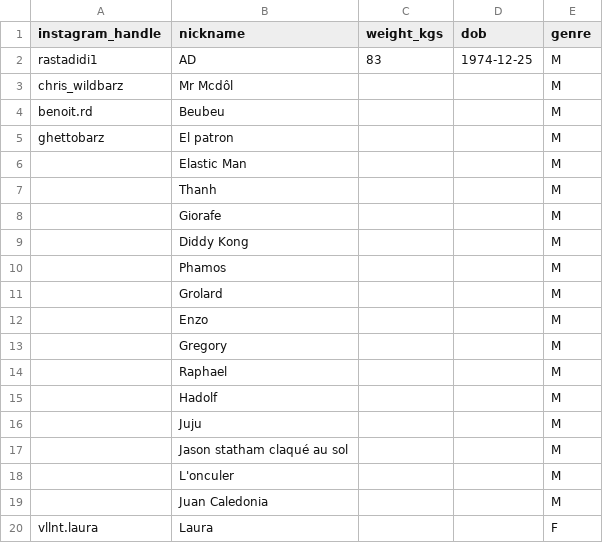
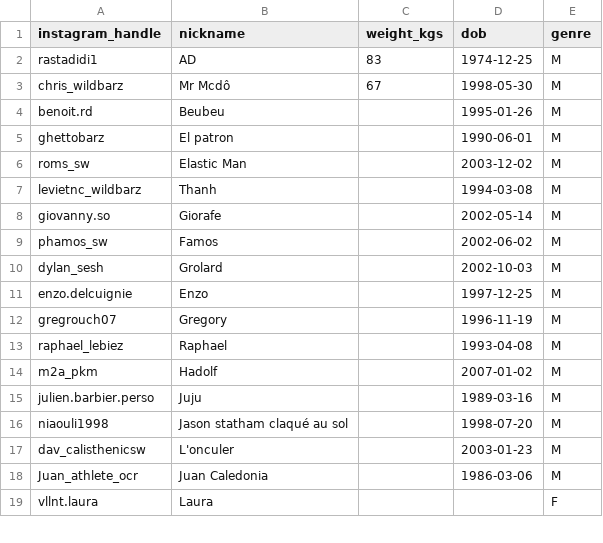
Before and after one commit to adriens/street-workout-nc, a CSV file: data/athletes.csv, drawn as a sheet; only a part is shown; the diff covers the shown part only.

Commit message:
Update athletes.csv

```diff
--- a/data/athletes.csv
+++ b/data/athletes.csv
@@ -2,19 +2,18 @@ instagram_handle,nickname,weight_kgs,dob,genre
 rastadidi1,AD,83,1974-12-25,M
-chris_wildbarz,Mr Mcdôl,,,M
-benoit.rd,Beubeu,,,M
-ghettobarz,El patron,,,M
-,Elastic Man,,,M
-,Thanh,,,M
-,Giorafe,,,M
-,Diddy Kong,,,M
-,Phamos,,,M
-,Grolard,,,M
-,Enzo,,,M
-,Gregory,,,M
-,Raphael,,,M
-,Hadolf,,,M
-,Juju,,,M
-,Jason statham claqué au sol,,,M
-,L'onculer,,,M
-,Juan Caledonia,,,M
+chris_wildbarz,Mr Mcdô,67,1998-05-30,M
+benoit.rd,Beubeu,,1995-01-26,M
+ghettobarz,El patron,,1990-06-01,M
+roms_sw,Elastic Man,,2003-12-02,M
+levietnc_wildbarz,Thanh,,1994-03-08,M
+giovanny.so,Giorafe,,2002-05-14,M
+phamos_sw,Famos,,2002-06-02,M
+dylan_sesh,Grolard,,2002-10-03,M
+enzo.delcuignie,Enzo,,1997-12-25,M
+gregrouch07,Gregory,,1996-11-19,M
+raphael_lebiez,Raphael,,1993-04-08,M
+m2a_pkm,Hadolf,,2007-01-02,M
+julien.barbier.perso,Juju,,1989-03-16,M
+niaouli1998,Jason statham claqué au sol,,1998-07-20,M
+dav_calisthenicsw,L'onculer,,2003-01-23,M
+Juan_athlete_ocr,Juan Caledonia,,1986-03-06,M
 vllnt.laura,Laura,,,F
```
Also changed, not shown: 3 removed rows and 1 edited cell elsewhere in this file.
